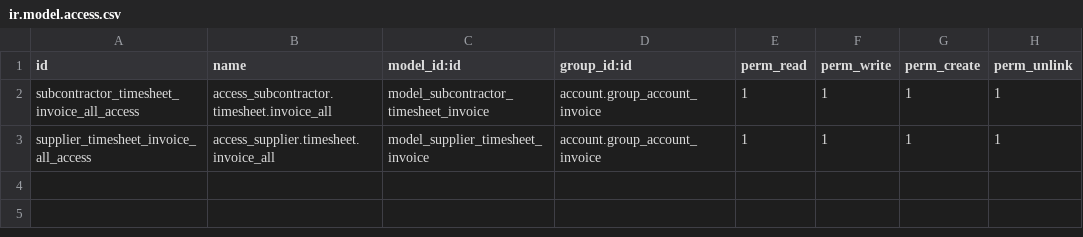
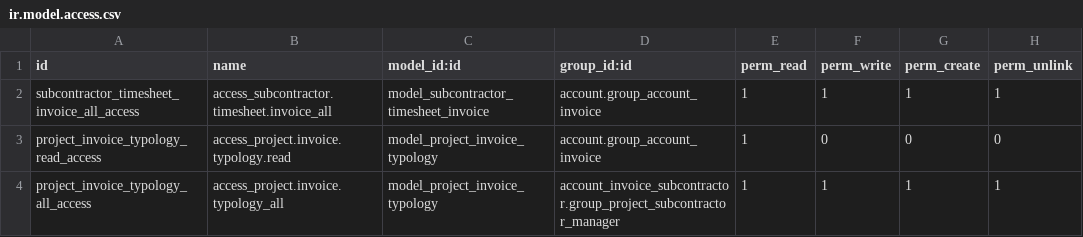
Before and after one commit to akretion/subcontractor, a CSV file: project_invoicing_subcontractor/security/ir.model.access.csv, drawn as a sheet.

Commit message:
[REF] Refactore the way prepaid work is invoiced. Add project invoicing typology to ease the configuration of the invoincing on project Add possibility to configure product to follow the prepaid invoicing workflow, if used, the customer invoice revenue will go in a advanced revenue account and when invoiced from timesheet, an transfert accounting move will be created to put revenue from the advanced revenue account to a refular revenue account Supplier invoices following the prepaid workflow are set to pay depending on if the paid amounts in the analytic account is positive

```diff
--- a/project_invoicing_subcontractor/security/ir.model.access.csv
+++ b/project_invoicing_subcontractor/security/ir.model.access.csv
@@ -2,2 +2,3 @@ id,name,model_id:id,group_id:id,perm_read,perm_write,perm_create,perm_unlink
 subcontractor_timesheet_invoice_all_access,access_subcontractor.timesheet.invoice_all,model_subcontractor_timesheet_invoice,account.group_account_invoice,1,1,1,1
-supplier_timesheet_invoice_all_access,access_supplier.timesheet.invoice_all,model_supplier_timesheet_invoice,account.group_account_invoice,1,1,1,1
+project_invoice_typology_read_access,access_project.invoice.typology.read,model_project_invoice_typology,account.group_account_invoice,1,0,0,0
+project_invoice_typology_all_access,access_project.invoice.typology_all,model_project_invoice_typology,account_invoice_subcontractor.group_project_subcontractor_manager,1,1,1,1
```
Also changed, not shown: 41 other files.
